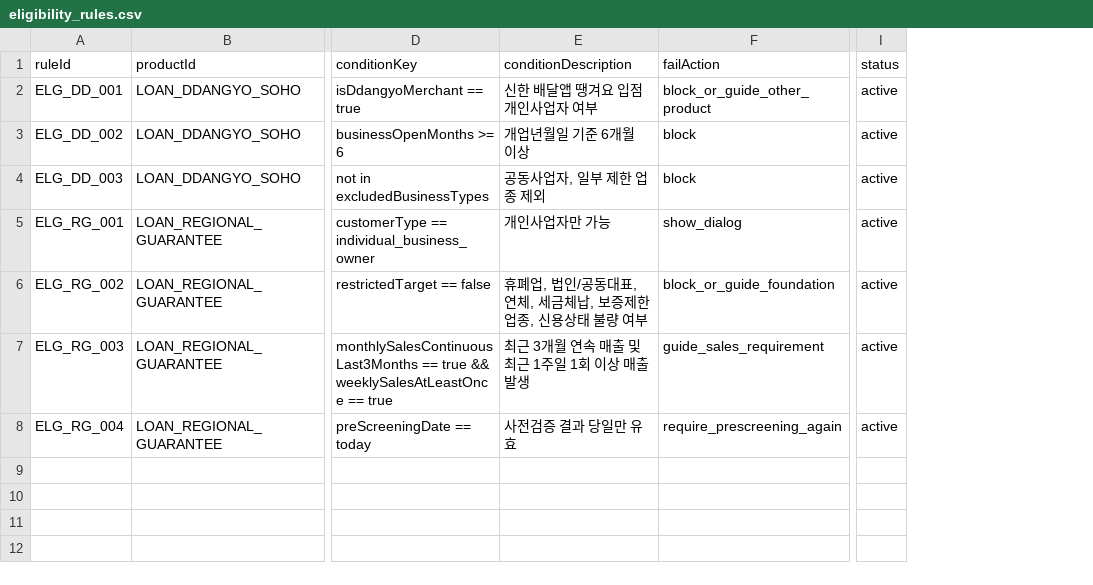
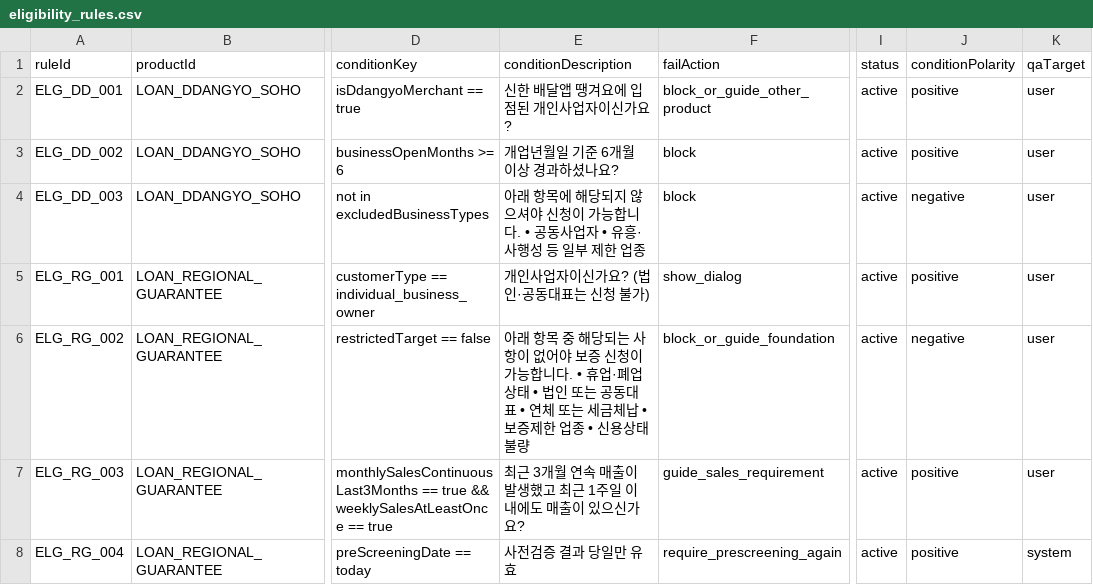
Before and after one commit to ryunse/ShinhanSOL_loan_01, a CSV file: db/eligibility_rules.csv, drawn as a sheet; only a part is shown, gaps mark what is left out; the diff names each change by its address in the sheet, - before the commit and + after, or states it on an @@ line.

```diff
--- a/db/eligibility_rules.csv
+++ b/db/eligibility_rules.csv
+column J (conditionPolarity), rows 2-8: positive | positive | negative | positive | negative | positive | positive
+column K (qaTarget), rows 2-8: user | user | user | user | user | user | system
-E2 (conditionDescription): 신한 배달앱 땡겨요 입점 개인사업자 여부
+E2 (conditionDescription): 신한 배달앱 땡겨요에 입점된 개인사업자이신가요?
-E3 (conditionDescription): 개업년월일 기준 6개월 이상
+E3 (conditionDescription): 개업년월일 기준 6개월 이상 경과하셨나요?
-E4 (conditionDescription): 공동사업자, 일부 제한 업종 제외
+E4 (conditionDescription): 아래 항목에 해당되지 않으셔야 신청이 가능합니다. • 공동사업자 • 유흥·사행성 등 일부 제한 업종
-E5 (conditionDescription): 개인사업자만 가능
+E5 (conditionDescription): 개인사업자이신가요? (법인·공동대표는 신청 불가)
-E6 (conditionDescription): 휴폐업, 법인/공동대표, 연체, 세금체납, 보증제한업종, 신용상태 불량 여부
+E6 (conditionDescription): 아래 항목 중 해당되는 사항이 없어야 보증 신청이 가능합니다. • 휴업·폐업 상태 • 법인 또는 공동대표 • 연체 또는 세금체납 • 보증제한 업종 • 신용상태 불량
-E7 (conditionDescription): 최근 3개월 연속 매출 및 최근 1주일 1회 이상 매출 발생
+E7 (conditionDescription): 최근 3개월 연속 매출이 발생했고 최근 1주일 이내에도 매출이 있으신가요?
```
Also changed, not shown: 3 other files.
